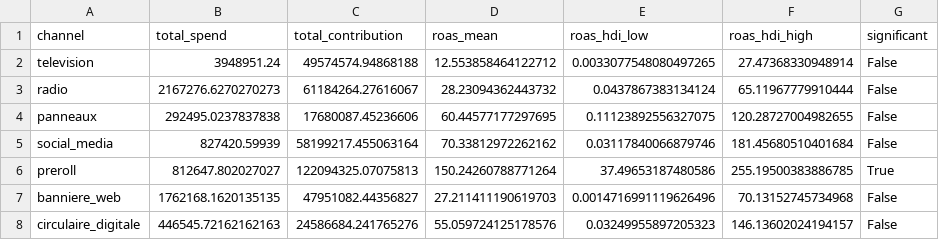
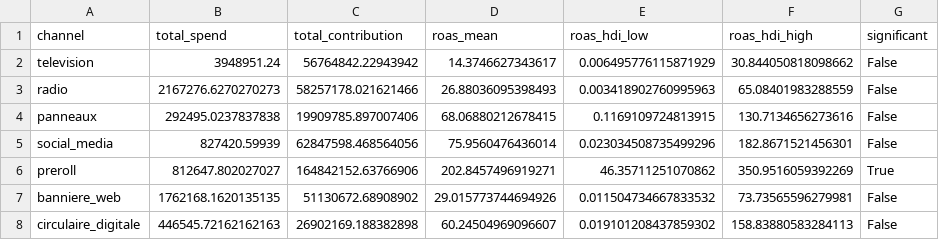
Before and after one commit to 1767902694-svg/busa693-clubpiscine, a CSV file: data/processed/bayesian_mmm_roas.csv, drawn as a sheet.

```diff
--- a/data/processed/bayesian_mmm_roas.csv
+++ b/data/processed/bayesian_mmm_roas.csv
@@ -1,8 +1,8 @@
 channel,total_spend,total_contribution,roas_mean,roas_hdi_low,roas_hdi_high,significant
-television,3948951.24,49574574.94868188,12.553858464122712,0.0033077548080497265,27.47368330948914,False
-radio,2167276.6270270273,61184264.27616067,28.23094362443732,0.0437867383134124,65.11967779910444,False
-panneaux,292495.0237837838,17680087.45236606,60.44577177297695,0.11123892556327075,120.28727004982655,False
-social_media,827420.59939,58199217.455063164,70.33812972262162,0.03117840066879746,181.45680510401684,False
-preroll,812647.802027027,122094325.07075813,150.24260788771264,37.49653187480586,255.19500383886785,True
-banniere_web,1762168.1620135135,47951082.44356827,27.211411190619703,0.0014716991119626496,70.13152745734968,False
-circulaire_digitale,446545.72162162163,24586684.241765276,55.059724125178576,0.03249955897205323,146.13602024194157,False
+television,3948951.24,56764842.22943942,14.3746627343617,0.006495776115871929,30.844050818098662,False
+radio,2167276.6270270273,58257178.021621466,26.88036095398493,0.003418902760995963,65.08401983288559,False
+panneaux,292495.0237837838,19909785.897007406,68.06880212678415,0.1169109724813915,130.7134656273616,False
+social_media,827420.59939,62847598.468564056,75.9560476436014,0.023034508735499296,182.8671521456301,False
+preroll,812647.802027027,164842152.63766906,202.8457496919271,46.35711251070862,350.9516059392269,True
+banniere_web,1762168.1620135135,51130672.68908902,29.015773744694926,0.011504734667833532,73.73565596279981,False
+circulaire_digitale,446545.72162162163,26902169.188382898,60.24504969096607,0.019101208437859302,158.83880583284113,False
```
Also changed, not shown: data/processed/bayesian_vs_ridge_comparison.csv, 17 other files.
